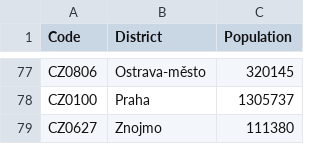
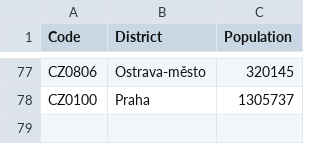
Before and after one commit to sjbeckett/localcovid19now, a CSV file: countries/data/czech_pop.csv, drawn as a sheet; only a part is shown, gaps mark what is left out.

```diff
--- a/countries/data/czech_pop.csv
+++ b/countries/data/czech_pop.csv
@@ -78,2 +78 @@ CZ0806,Ostrava-město,320145
 CZ0100,Praha,1305737
-CZ0627,Znojmo,111380
```
Also changed, not shown: countries/data/AustraliaPop.csv, countries/data/algeria_pop.csv, 22 other files.
